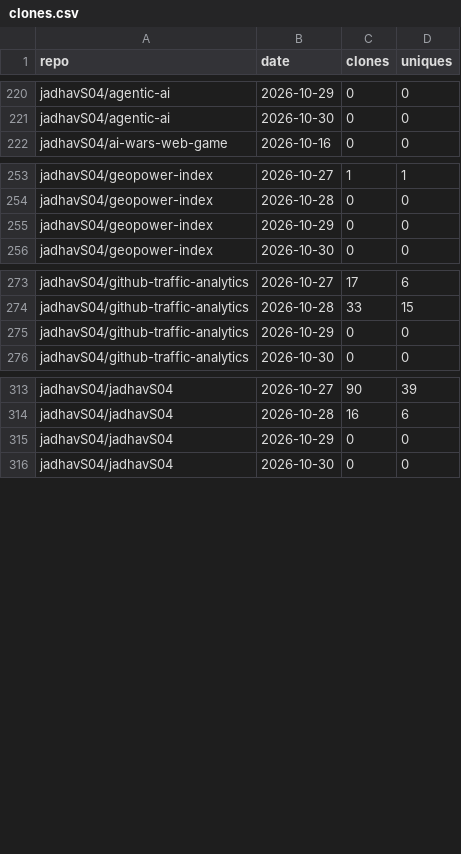
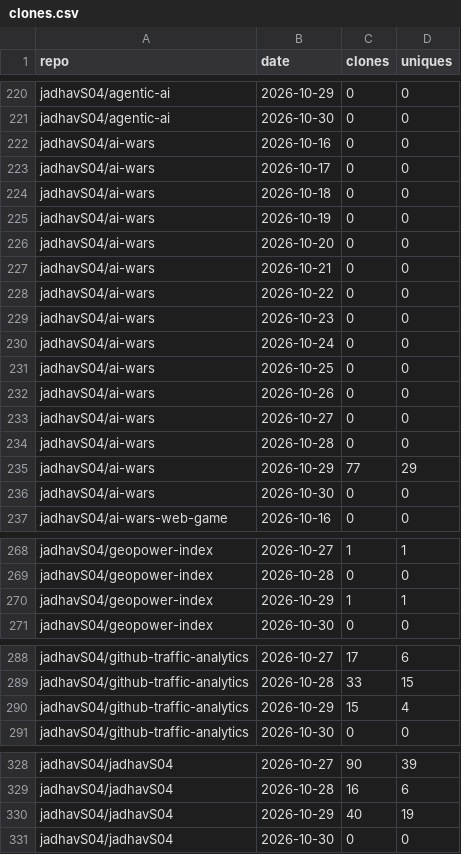
Before and after one commit to jadhavS04/github-traffic-analytics, a CSV file: data/clones.csv, drawn as a sheet; only a part is shown, gaps mark what is left out.

```diff
--- a/data/clones.csv
+++ b/data/clones.csv
@@ -221,2 +221,17 @@ jadhavS04/agentic-ai,2026-10-29,0,0
 jadhavS04/agentic-ai,2026-10-30,0,0
+jadhavS04/ai-wars,2026-10-16,0,0
+jadhavS04/ai-wars,2026-10-17,0,0
+jadhavS04/ai-wars,2026-10-18,0,0
+jadhavS04/ai-wars,2026-10-19,0,0
+jadhavS04/ai-wars,2026-10-20,0,0
+jadhavS04/ai-wars,2026-10-21,0,0
+jadhavS04/ai-wars,2026-10-22,0,0
+jadhavS04/ai-wars,2026-10-23,0,0
+jadhavS04/ai-wars,2026-10-24,0,0
+jadhavS04/ai-wars,2026-10-25,0,0
+jadhavS04/ai-wars,2026-10-26,0,0
+jadhavS04/ai-wars,2026-10-27,0,0
+jadhavS04/ai-wars,2026-10-28,0,0
+jadhavS04/ai-wars,2026-10-29,77,29
+jadhavS04/ai-wars,2026-10-30,0,0
 jadhavS04/ai-wars-web-game,2026-10-16,0,0
@@ -254,3 +269,3 @@ jadhavS04/geopower-index,2026-10-27,1,1
 jadhavS04/geopower-index,2026-10-28,0,0
-jadhavS04/geopower-index,2026-10-29,0,0
+jadhavS04/geopower-index,2026-10-29,1,1
 jadhavS04/geopower-index,2026-10-30,0,0
@@ -274,3 +289,3 @@ jadhavS04/github-traffic-analytics,2026-10-27,17,6
 jadhavS04/github-traffic-analytics,2026-10-28,33,15
-jadhavS04/github-traffic-analytics,2026-10-29,0,0
+jadhavS04/github-traffic-analytics,2026-10-29,15,4
 jadhavS04/github-traffic-analytics,2026-10-30,0,0
@@ -314,3 +329,3 @@ jadhavS04/jadhavS04,2026-10-27,90,39
 jadhavS04/jadhavS04,2026-10-28,16,6
-jadhavS04/jadhavS04,2026-10-29,0,0
+jadhavS04/jadhavS04,2026-10-29,40,19
 jadhavS04/jadhavS04,2026-10-30,0,0
```
Also changed, not shown: data/commits.csv, data/languages.csv, 7 other files.
